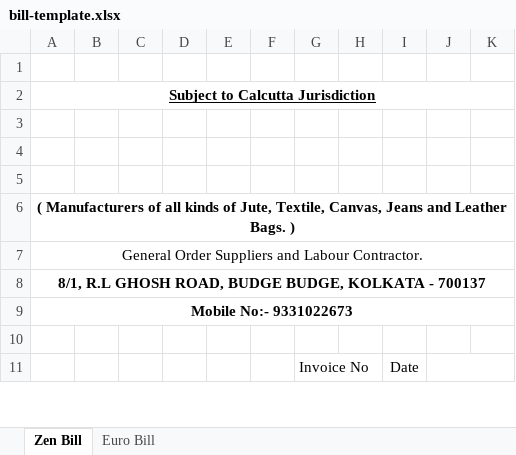
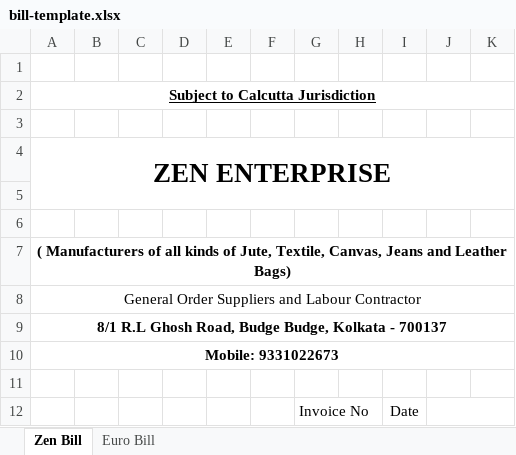
Before and after one commit to thejakib/gei-biller, an Excel workbook: dist/res/bill-template.xlsx, sheet Zen Bill, drawn as a sheet; only a part is shown; values as stored, in another font and other column widths than the file's, no borders; charts and pictures not drawn; addresses are those after the commit; the diff names each change by its address in the sheet, - before the commit and + after, or states it on an @@ line.

Commit message:
template modified

```diff
--- a/dist/res/bill-template.xlsx (sheet Zen Bill)
+++ b/dist/res/bill-template.xlsx (sheet Zen Bill)
+row 4: ZEN ENTERPRISE
-A7: …and Leather Bags. )
+A7: …and Leather Bags)
-A8: …and Labour Contractor.
+A8: …and Labour Contractor
-A9: 8/1, R.L GHOSH ROAD, BUDGE BUDGE, KOLKATA - 700137
+A9: 8/1 R.L Ghosh Road, Budge Budge, Kolkata - 700137
-A10: Mobile No:- 9331022673
+A10: Mobile: 9331022673
```
Also changed, not shown: sheet Euro Bill, charts or pictures, 2 other files.
